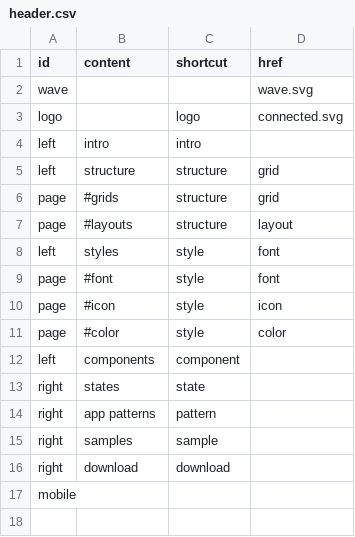
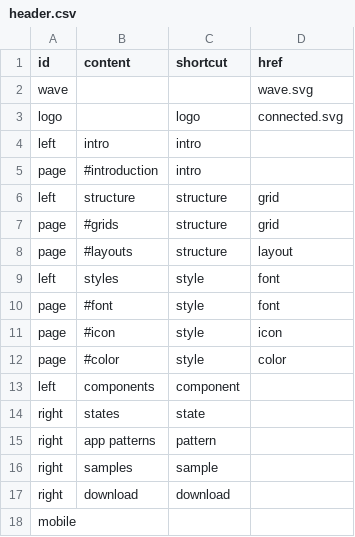
Before and after one commit to marcus8712/test, a CSV file: data/header.csv, drawn as a sheet; the diff names each change by its address in the sheet, - before the commit and + after, or states it on an @@ line.

```diff
--- a/data/header.csv
+++ b/data/header.csv
+row 5: page | #introduction | intro
```
Also changed, not shown: 2 other files.
